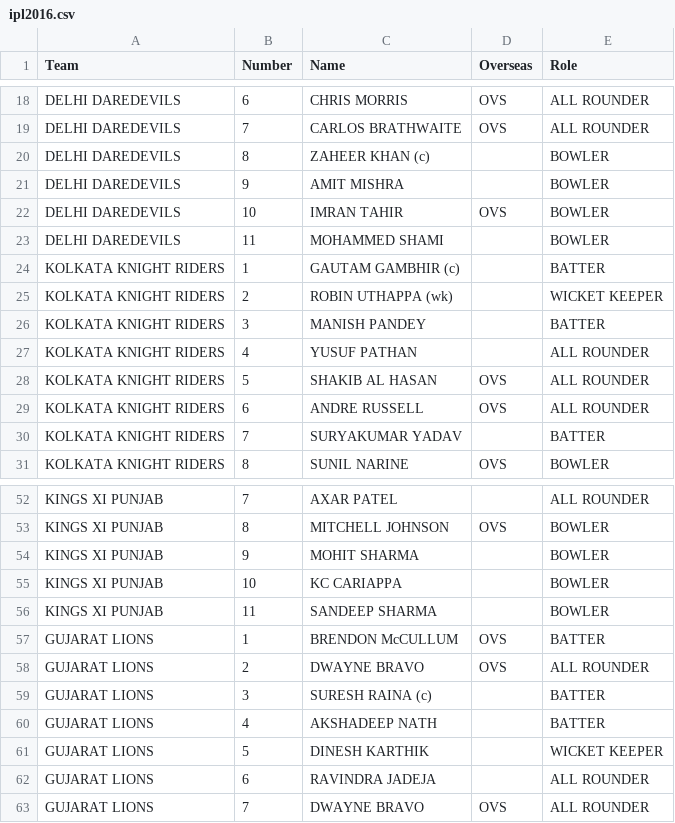
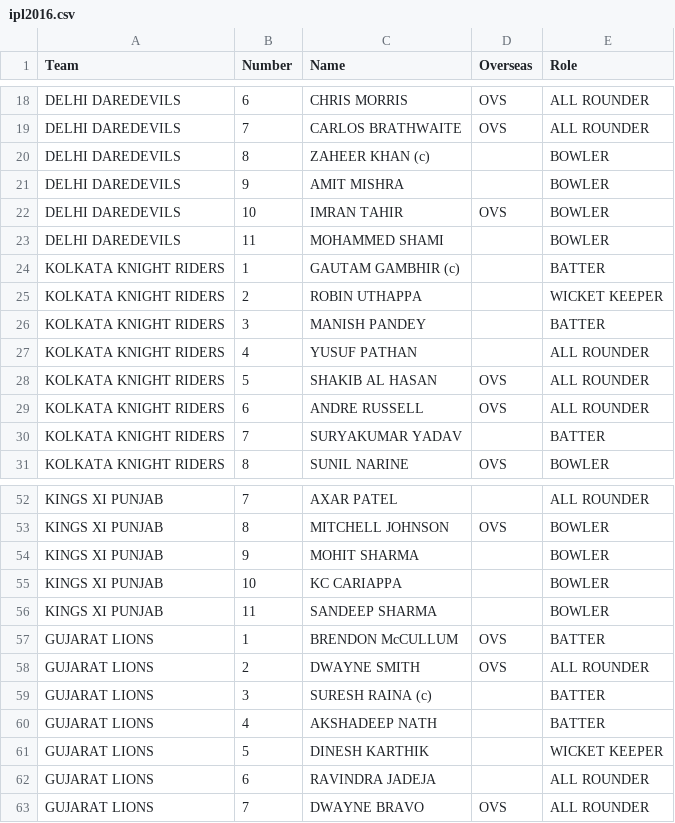
Before and after one commit to Srijan1652871/cricket, a CSV file: ipl2016.csv, drawn as a sheet; only a part is shown, gaps mark what is left out.

Commit message:
Update ipl2016.csv

```diff
--- a/ipl2016.csv
+++ b/ipl2016.csv
@@ -24,3 +24,3 @@ DELHI DAREDEVILS,11,MOHAMMED SHAMI,,BOWLER
 KOLKATA KNIGHT RIDERS,1,GAUTAM GAMBHIR (c),,BATTER
-KOLKATA KNIGHT RIDERS,2,ROBIN UTHAPPA (wk),,WICKET KEEPER
+KOLKATA KNIGHT RIDERS,2,ROBIN UTHAPPA,,WICKET KEEPER
 KOLKATA KNIGHT RIDERS,3,MANISH PANDEY,,BATTER
@@ -57,3 +57,3 @@ KINGS XI PUNJAB,11,SANDEEP SHARMA,,BOWLER
 GUJARAT LIONS,1,BRENDON McCULLUM,OVS,BATTER
-GUJARAT LIONS,2,DWAYNE BRAVO,OVS,ALL ROUNDER
+GUJARAT LIONS,2,DWAYNE SMITH,OVS,ALL ROUNDER
 GUJARAT LIONS,3,SURESH RAINA (c),,BATTER
```
